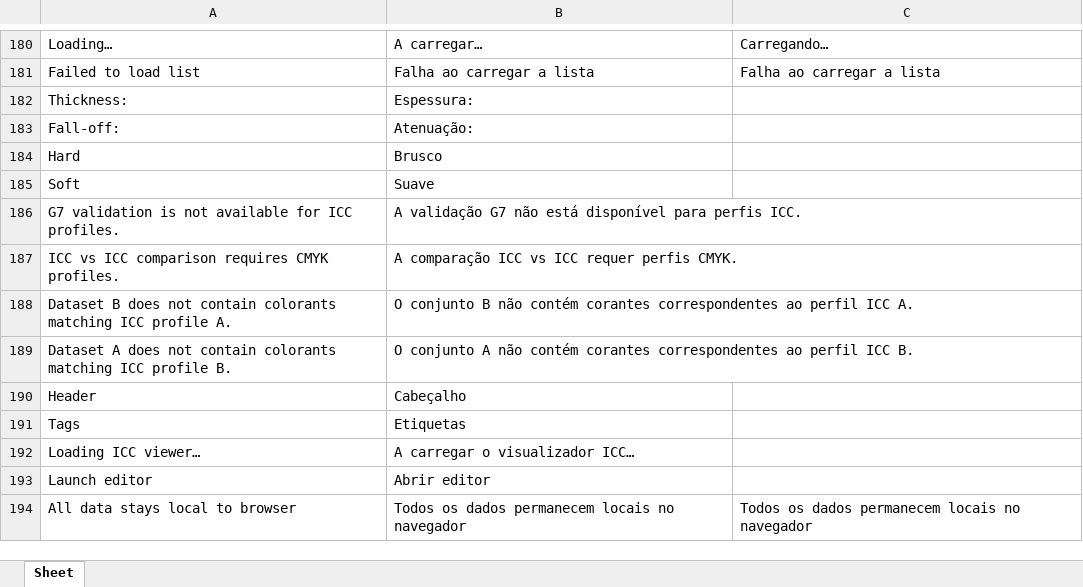
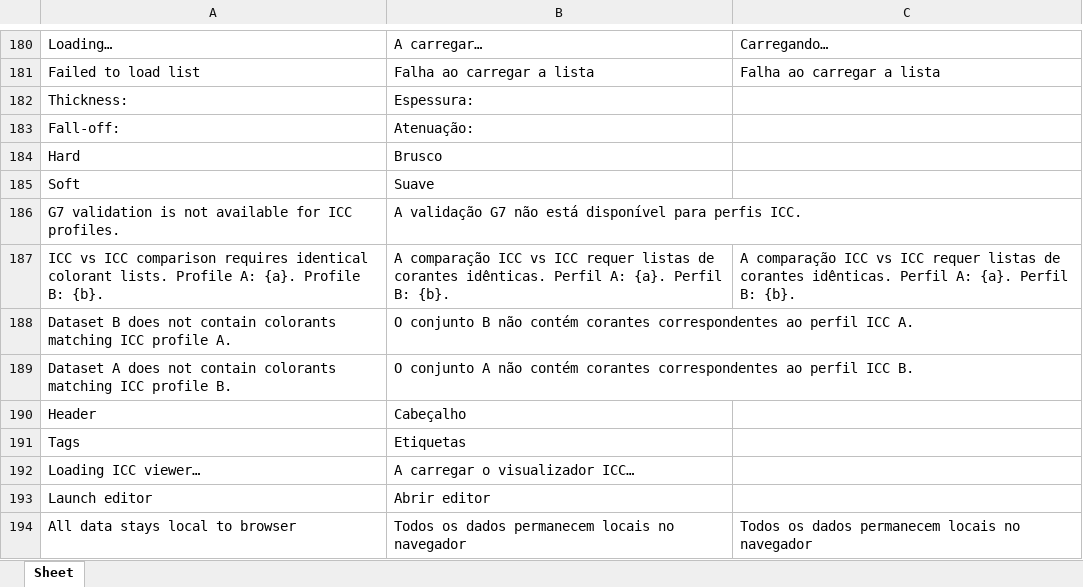
Before and after one commit to colourbill-ctrl/chardata, an Excel workbook: translations/Eng-Pt.xlsx, sheet Sheet, drawn as a sheet; only a part is shown, gaps mark what is left out; values as stored, in another font and other column widths than the file's, no borders; removed rows and columns are numbered as before the commit, all else as after; the diff names each change by its address in the sheet, - before the commit and + after, or states it on an @@ line.

```diff
--- a/translations/Eng-Pt.xlsx (sheet Sheet)
+++ b/translations/Eng-Pt.xlsx (sheet Sheet)
-row 187: ICC vs ICC comparison requires CMYK profiles. | A comparação ICC vs ICC requer perfis CMYK.
+row 187: ICC vs ICC comparison requires identical colorant lists. Profile A: {a}. Profile B: {b}. | A comparação ICC vs ICC requer listas de corantes idênticas. Perfil A: {a}. Perfil B: {b}. | A comparação ICC vs ICC requer listas de corantes idênticas. Perfil A: {a}. Perfil B: {b}.
```
Also changed, not shown: translations/Eng-Es.xlsx, translations/Eng-Fr.xlsx, 11 other files.
